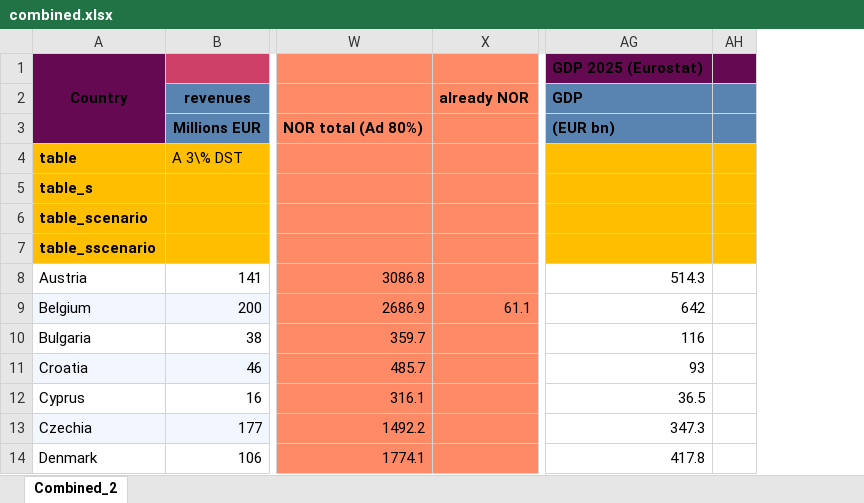
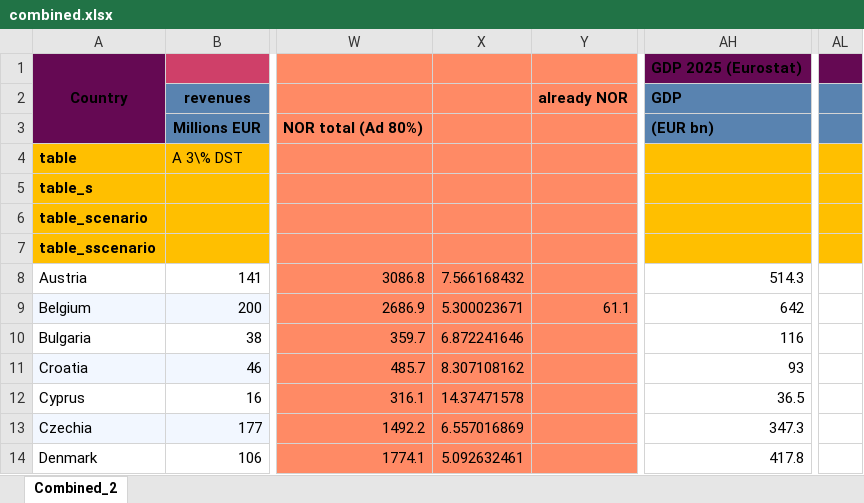
Before and after one commit to Montagnard/rapport-GRA-ft.-GC, an Excel workbook: combined.xlsx, sheet Combined_2, drawn as a sheet; only a part is shown, gaps mark what is left out; values as stored, in another font and other column widths than the file's, no borders; charts and pictures not drawn; removed rows and columns are numbered as before the commit, all else as after; the diff names each change by its address in the sheet, - before the commit and + after, or states it on an @@ line.

Commit message:
Tableau sahre

```diff
--- a/combined.xlsx (sheet Combined_2)
+++ b/combined.xlsx (sheet Combined_2)
+column X, rows 8-14: 7.566168432 | 5.300023671 | 6.872241646 | 8.307108162 | 14.37471578 | 6.557016869 | 5.092632461
-column AH, empty
+column AL, empty
```
Also changed, not shown: formulas that keep their value, charts or pictures.
